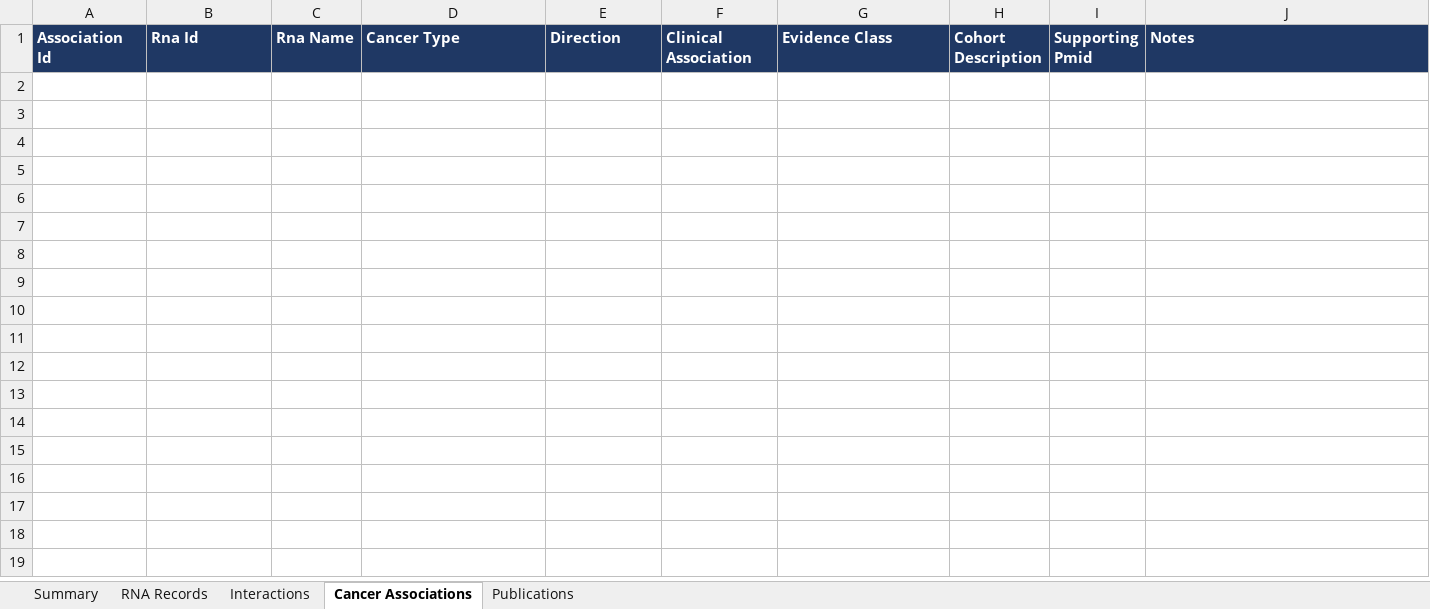
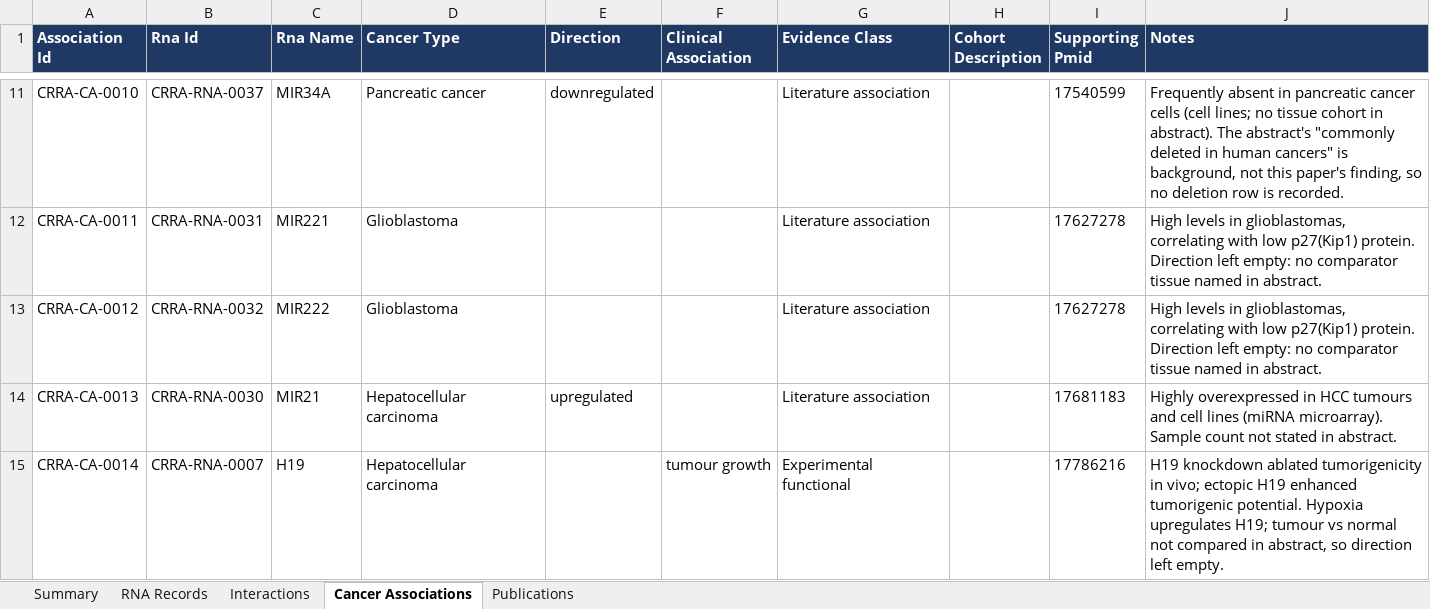
Before and after one commit to potenty/cancer-regulatory-rna-atlas, an Excel workbook: database/master_database.xlsx, sheet Cancer Associations, drawn as a sheet; only a part is shown, gaps mark what is left out; values as stored, in another font and other column widths than the file's, no borders; the diff covers the shown part only; the diff names each change by its address in the sheet, - before the commit and + after, or states it on an @@ line.

```diff
--- a/database/master_database.xlsx (sheet Cancer Associations)
+++ b/database/master_database.xlsx (sheet Cancer Associations)
+row 11: CRRA-CA-0010 | CRRA-RNA-0037 | MIR34A | Pancreatic cancer | downregulated |  | Literature association |  | 17540599 | Frequently absent in pancreatic cancer cells (cell lines; no tissue cohort in abstract). The abstract's "commonly deleted in human cancers" is background, not this paper's finding, so no deletion row is recorded.
+row 12: CRRA-CA-0011 | CRRA-RNA-0031 | MIR221 | Glioblastoma |  |  | Literature association |  | 17627278 | High levels in glioblastomas, correlating with low p27(Kip1) protein. Direction left empty: no comparator tissue named in abstract.
+row 13: CRRA-CA-0012 | CRRA-RNA-0032 | MIR222 | Glioblastoma |  |  | Literature association |  | 17627278 | High levels in glioblastomas, correlating with low p27(Kip1) protein. Direction left empty: no comparator tissue named in abstract.
+row 14: CRRA-CA-0013 | CRRA-RNA-0030 | MIR21 | Hepatocellular carcinoma | upregulated |  | Literature association |  | 17681183 | Highly overexpressed in HCC tumours and cell lines (miRNA microarray). Sample count not stated in abstract.
+row 15: CRRA-CA-0014 | CRRA-RNA-0007 | H19 | Hepatocellular carcinoma |  | tumour growth | Experimental functional |  | 17786216 | H19 knockdown ablated tumorigenicity in vivo; ectopic H19 enhanced tumorigenic potential. Hypoxia upregulates H19; tumour vs normal not compared in abstract, so direction left empty.
```
Also changed, not shown: 32 added rows elsewhere in this sheet, sheet Publications, sheet Summary, 10 other files.
